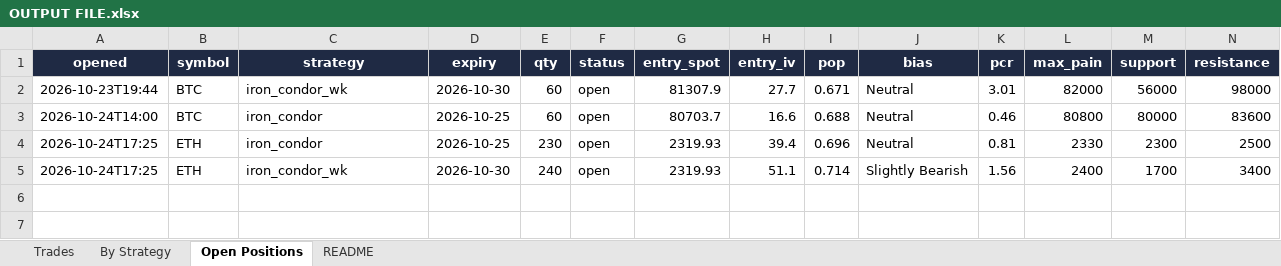
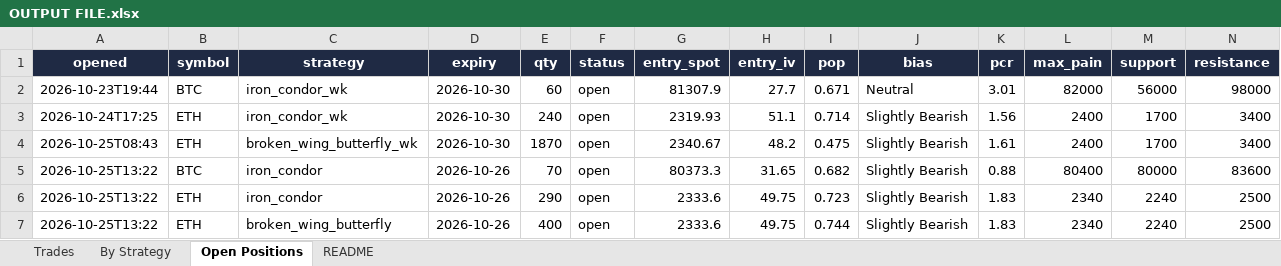
Before and after one commit to Ayushtambi2011/deltahedge-bot, an Excel workbook: OUTPUT FILE.xlsx, sheet Open Positions, drawn as a sheet; only a part is shown; values as stored, in another font and other column widths than the file's, no borders; removed rows and columns are numbered as before the commit, all else as after; rows hold the shown columns only; the diff names each change by its address in the sheet, - before the commit and + after, or states it on an @@ line.

```diff
--- a/OUTPUT FILE.xlsx (sheet Open Positions)
+++ b/OUTPUT FILE.xlsx (sheet Open Positions)
-row 3: 2026-10-24T14:00 | BTC | iron_condor | 2026-10-25 | 60 | open | 80703.7 | 16.6 | 0.688 | Neutral | 0.46 | 80800 | 80000 | 83600
-row 4: 2026-10-24T17:25 | ETH | iron_condor | 2026-10-25 | 230 | open | 2319.93 | 39.4 | 0.696 | Neutral | 0.81 | 2330 | 2300 | 2500
+row 4: 2026-10-25T08:43 | ETH | broken_wing_butterfly_wk | 2026-10-30 | 1870 | open | 2340.67 | 48.2 | 0.475 | Slightly Bearish | 1.61 | 2400 | 1700 | 3400
+row 5: 2026-10-25T13:22 | BTC | iron_condor | 2026-10-26 | 70 | open | 80373.3 | 31.65 | 0.682 | Slightly Bearish | 0.88 | 80400 | 80000 | 83600
+row 6: 2026-10-25T13:22 | ETH | iron_condor | 2026-10-26 | 290 | open | 2333.6 | 49.75 | 0.723 | Slightly Bearish | 1.83 | 2340 | 2240 | 2500
+row 7: 2026-10-25T13:22 | ETH | broken_wing_butterfly | 2026-10-26 | 400 | open | 2333.6 | 49.75 | 0.744 | Slightly Bearish | 1.83 | 2340 | 2240 | 2500
```
Also changed, not shown: sheet Trades, sheet By Strategy, sheet README, 2 other files.
